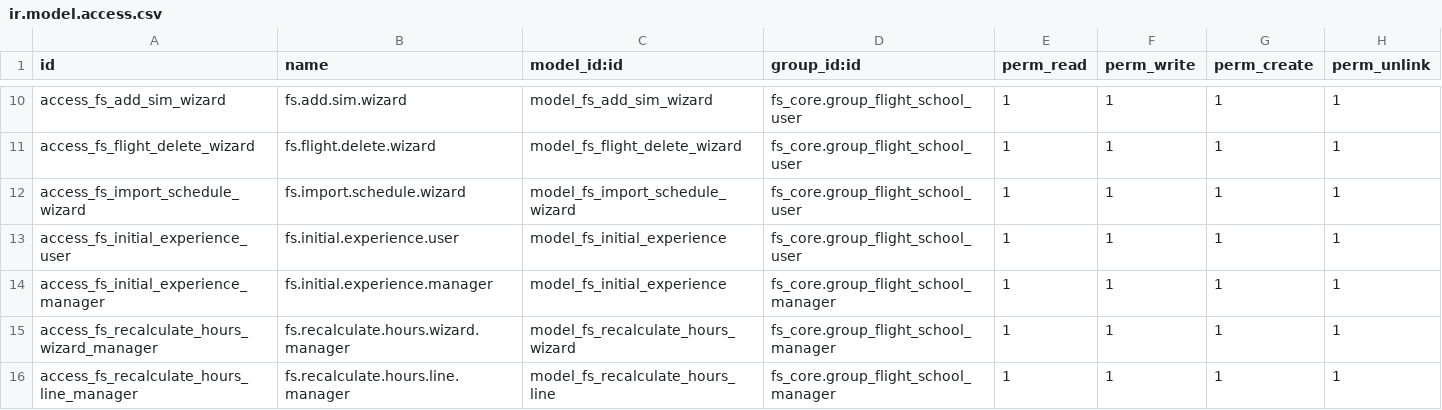
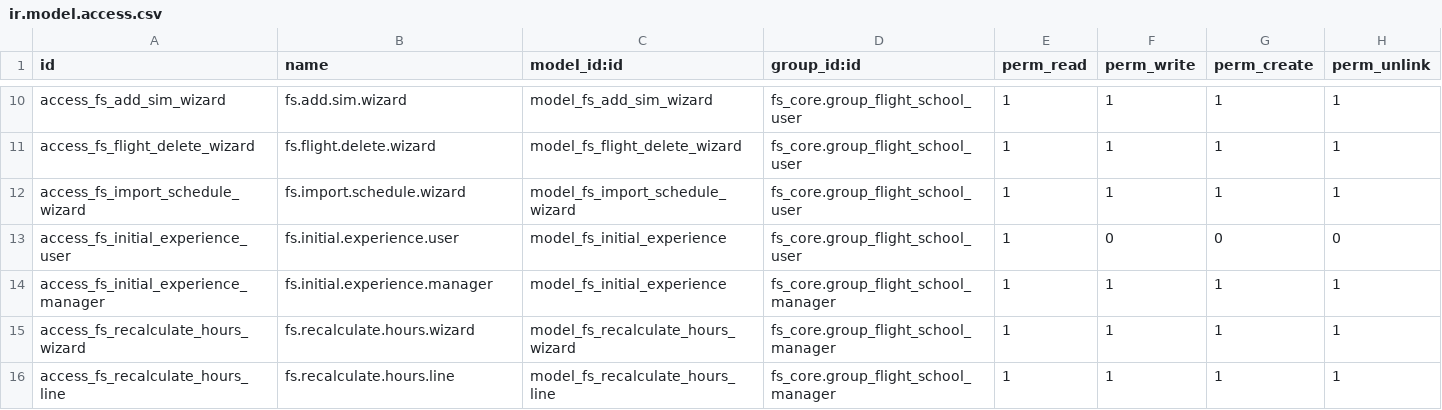
Before and after one commit to GM-327/odoo-Flight_School_Management, a CSV file: fs_flights/security/ir.model.access.csv, drawn as a sheet; only a part is shown, gaps mark what is left out.

```diff
--- a/fs_flights/security/ir.model.access.csv
+++ b/fs_flights/security/ir.model.access.csv
@@ -12,5 +12,5 @@ access_fs_flight_delete_wizard,fs.flight.delete.wizard,model_fs_flight_delete_wi
 access_fs_import_schedule_wizard,fs.import.schedule.wizard,model_fs_import_schedule_wizard,fs_core.group_flight_school_user,1,1,1,1
-access_fs_initial_experience_user,fs.initial.experience.user,model_fs_initial_experience,fs_core.group_flight_school_user,1,1,1,1
+access_fs_initial_experience_user,fs.initial.experience.user,model_fs_initial_experience,fs_core.group_flight_school_user,1,0,0,0
 access_fs_initial_experience_manager,fs.initial.experience.manager,model_fs_initial_experience,fs_core.group_flight_school_manager,1,1,1,1
-access_fs_recalculate_hours_wizard_manager,fs.recalculate.hours.wizard.manager,model_fs_recalculate_hours_wizard,fs_core.group_flight_school_manager,1,1,1,1
-access_fs_recalculate_hours_line_manager,fs.recalculate.hours.line.manager,model_fs_recalculate_hours_line,fs_core.group_flight_school_manager,1,1,1,1
+access_fs_recalculate_hours_wizard,fs.recalculate.hours.wizard,model_fs_recalculate_hours_wizard,fs_core.group_flight_school_manager,1,1,1,1
+access_fs_recalculate_hours_line,fs.recalculate.hours.line,model_fs_recalculate_hours_line,fs_core.group_flight_school_manager,1,1,1,1
```
Also changed, not shown: fs_training/security/ir.model.access.csv, 14 other files.
